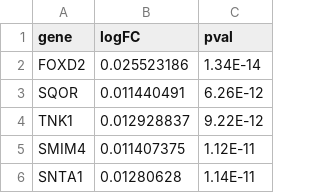
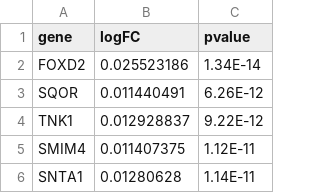
Before and after one commit to jessicaw9910/cmap, a CSV file: test.csv, drawn as a sheet; only a part is shown.

```diff
--- a/test.csv
+++ b/test.csv
@@ -1,2 +1,2 @@
-gene,logFC,pval
+gene,logFC,pvalue
 FOXD2,0.025523186,1.34E-14
```
Also changed, not shown: 4 other files.
